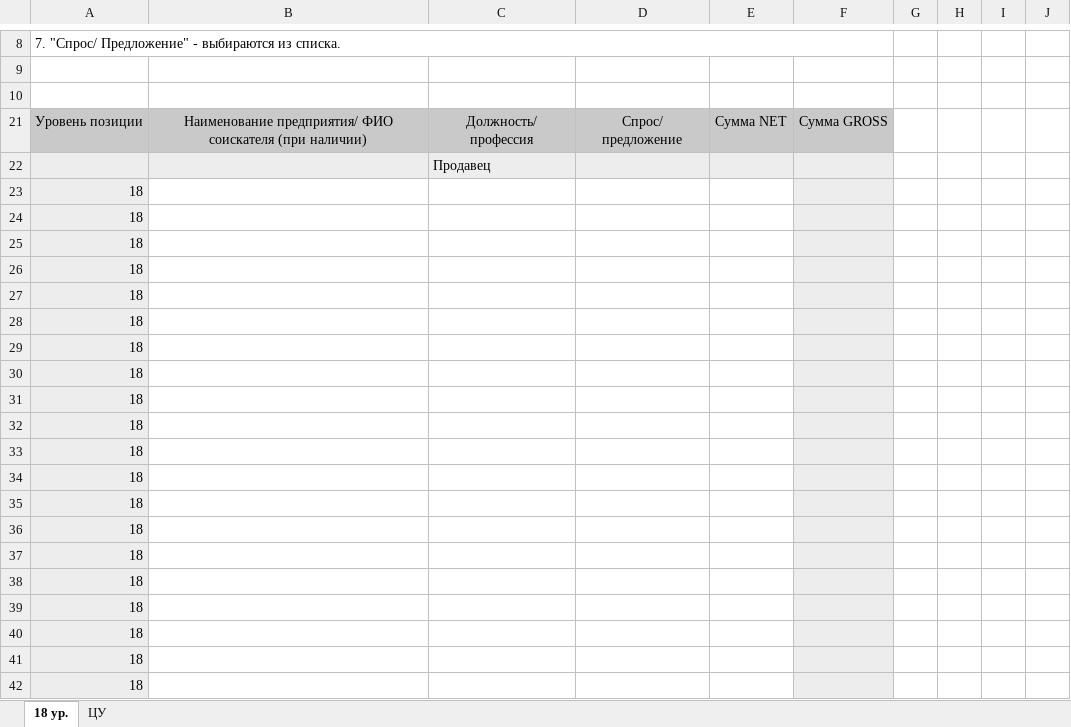
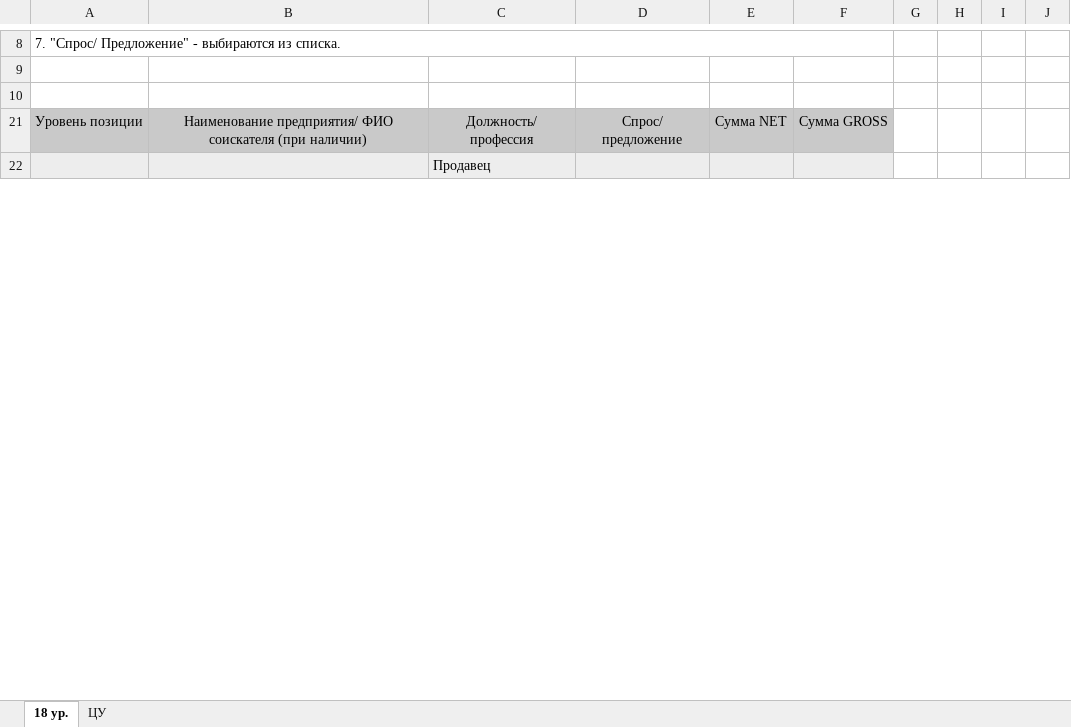
Before and after one commit to o-bashmak/HR, an Excel workbook: Data/Output/18.xlsx, sheet 18 ур., drawn as a sheet; only a part is shown, gaps mark what is left out; values as stored, in another font and other column widths than the file's, no borders; removed rows and columns are numbered as before the commit, all else as after; the diff covers the shown part only; the diff names each change by its address in the sheet, - before the commit and + after, or states it on an @@ line.

```diff
--- a/Data/Output/18.xlsx (sheet 18 ур.)
+++ b/Data/Output/18.xlsx (sheet 18 ур.)
-row 23: 18
-row 24: 18
-row 25: 18
-row 26: 18
-row 27: 18
-row 28: 18
-row 29: 18
-row 30: 18
-row 31: 18
-row 32: 18
-row 33: 18
-row 34: 18
-row 35: 18
-row 36: 18
-row 37: 18
-row 38: 18
-row 39: 18
-row 40: 18
-row 41: 18
-row 42: 18
```
Also changed, not shown: 196 added rows, 176 removed rows, 25 moved rows and 53 edited cells elsewhere in this sheet, formulas that keep their value, hidden cells, Data/Config.xlsx, 11 other files.
